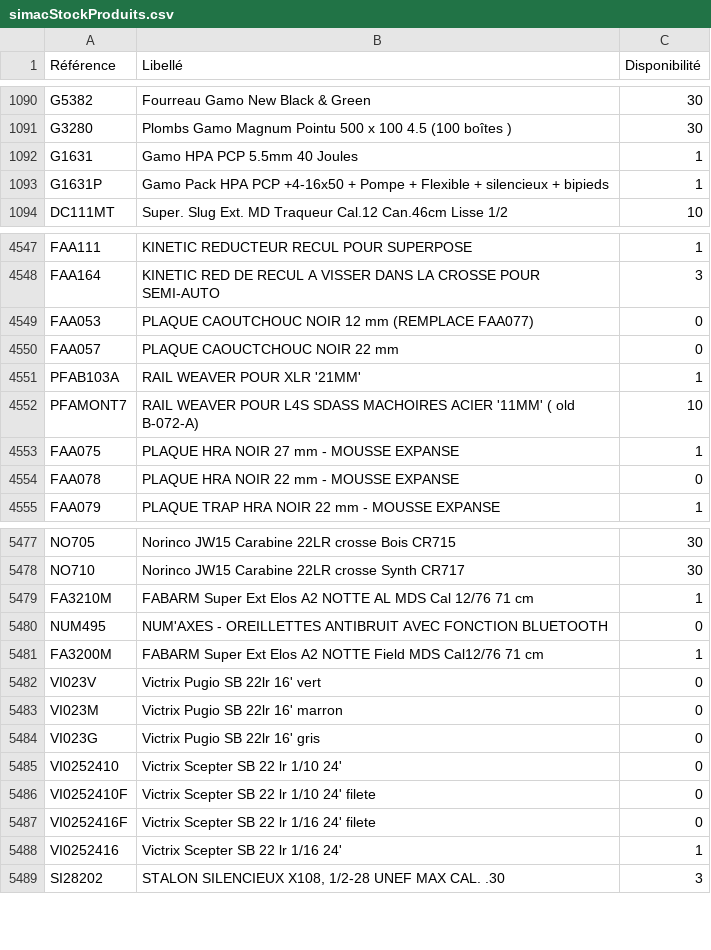
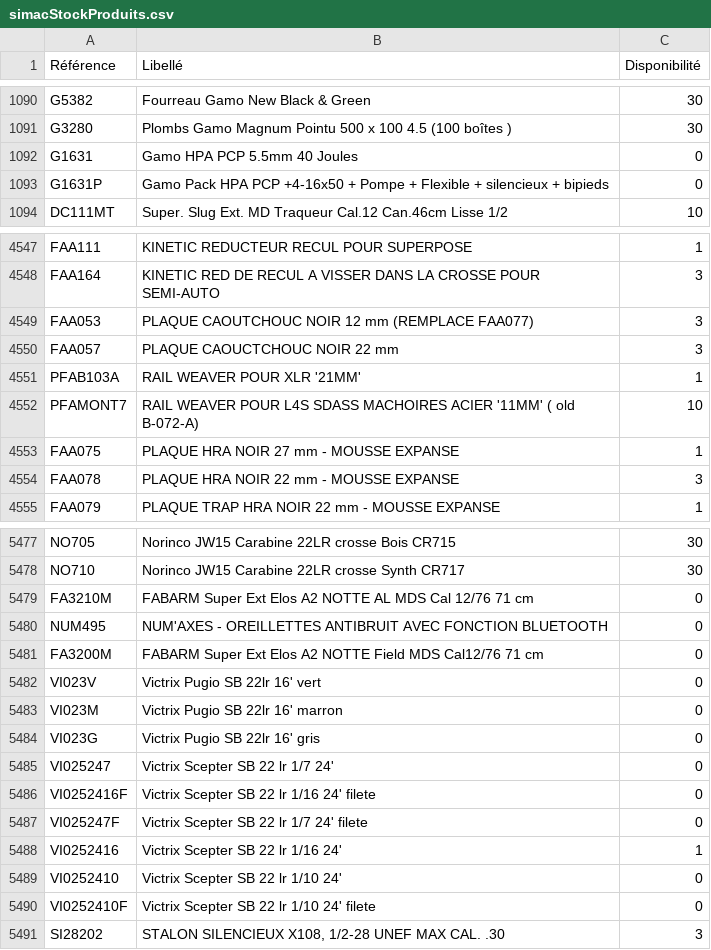
Before and after one commit to Jonathan-djimbi/arsenal-pro, a CSV file: suppliers/simacStockProduits.csv, drawn as a sheet; only a part is shown, gaps mark what is left out; the diff covers the shown part only.

```diff
--- a/suppliers/simacStockProduits.csv
+++ b/suppliers/simacStockProduits.csv
@@ -1091,4 +1091,4 @@ G5382;"Fourreau Gamo New Black & Green";30
 G3280;"Plombs Gamo Magnum Pointu 500 x 100 4.5 (100 boîtes )";30
-G1631;"Gamo HPA PCP 5.5mm 40 Joules";1
-G1631P;"Gamo Pack HPA PCP +4-16x50 + Pompe + Flexible + silencieux + bipieds";1
+G1631;"Gamo HPA PCP 5.5mm 40 Joules";0
+G1631P;"Gamo Pack HPA PCP +4-16x50 + Pompe + Flexible + silencieux + bipieds";0
 DC111MT;"Super. Slug Ext. MD Traqueur Cal.12 Can.46cm Lisse 1/2";10
@@ -4548,4 +4548,4 @@ FAA111;"KINETIC REDUCTEUR RECUL POUR SUPERPOSE";1
 FAA164;"KINETIC RED DE RECUL A VISSER DANS LA CROSSE POUR SEMI-AUTO";3
-FAA053;"PLAQUE CAOUTCHOUC NOIR 12 mm (REMPLACE  FAA077)";0
-FAA057;"PLAQUE CAOUCTCHOUC NOIR 22 mm";0
+FAA053;"PLAQUE CAOUTCHOUC NOIR 12 mm (REMPLACE  FAA077)";3
+FAA057;"PLAQUE CAOUCTCHOUC NOIR 22 mm";3
 PFAB103A;"RAIL WEAVER POUR XLR '21MM'";1
@@ -4553,3 +4553,3 @@ PFAMONT7;"RAIL WEAVER POUR  L4S SDASS  MACHOIRES ACIER '11MM' ( old B-072-A)";10
 FAA075;"PLAQUE HRA NOIR 27 mm - MOUSSE EXPANSE";1
-FAA078;"PLAQUE HRA NOIR 22 mm - MOUSSE EXPANSE";0
+FAA078;"PLAQUE HRA NOIR 22 mm - MOUSSE EXPANSE";3
 FAA079;"PLAQUE TRAP HRA NOIR 22 mm  - MOUSSE EXPANSE";1
@@ -5478,5 +5478,5 @@ NO705;"Norinco JW15 Carabine 22LR crosse Bois CR715";30
 NO710;"Norinco JW15 Carabine 22LR crosse Synth CR717";30
-FA3210M;"FABARM Super Ext Elos A2 NOTTE AL MDS Cal 12/76 71 cm ";1
+FA3210M;"FABARM Super Ext Elos A2 NOTTE AL MDS Cal 12/76 71 cm ";0
 NUM495;"NUM'AXES - OREILLETTES ANTIBRUIT AVEC FONCTION BLUETOOTH";0
-FA3200M;"FABARM Super Ext Elos A2 NOTTE Field MDS Cal12/76 71 cm ";1
+FA3200M;"FABARM Super Ext Elos A2 NOTTE Field MDS Cal12/76 71 cm ";0
 VI023V;"Victrix Pugio SB 22lr 16' vert";0
@@ -5484,6 +5484,8 @@ VI023M;"Victrix Pugio SB 22lr 16' marron";0
 VI023G;"Victrix Pugio SB 22lr 16' gris";0
-VI0252410;"Victrix Scepter SB 22 lr 1/10 24'";0
-VI0252410F;"Victrix Scepter SB 22 lr 1/10 24' filete";0
+VI025247;"Victrix Scepter SB 22 lr 1/7 24'";0
 VI0252416F;"Victrix Scepter SB 22 lr 1/16 24' filete";0
+VI025247F;"Victrix Scepter SB 22 lr 1/7 24' filete";0
 VI0252416;"Victrix Scepter SB 22 lr 1/16 24'";1
+VI0252410;"Victrix Scepter SB 22 lr 1/10 24'";0
+VI0252410F;"Victrix Scepter SB 22 lr 1/10 24' filete";0
 SI28202;"STALON SILENCIEUX X108, 1/2-28 UNEF MAX CAL. .30";3
```
Also changed, not shown: 20 edited cells elsewhere in this file, suppliers/europarmStockProduits.csv, 3 other files.
